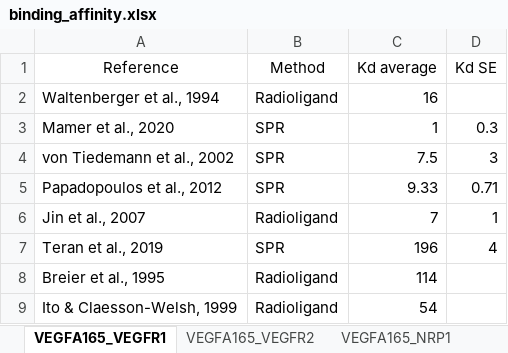
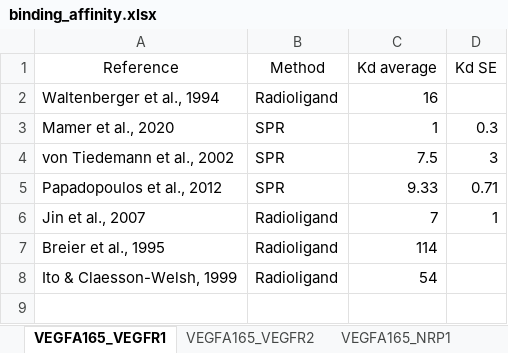
Before and after one commit to YunjeongLee/meta-analysis-for-VEGF-signaling, an Excel workbook: data/binding_affinity.xlsx, sheet VEGFA165_VEGFR1, drawn as a sheet; values as stored, in another font and other column widths than the file's, no borders; the diff names each change by its address in the sheet, - before the commit and + after, or states it on an @@ line.

Commit message:
delete (Teran et al., 2019) from VEGF:VEGFR1 sheet

```diff
--- a/data/binding_affinity.xlsx (sheet VEGFA165_VEGFR1)
+++ b/data/binding_affinity.xlsx (sheet VEGFA165_VEGFR1)
-row 7: Teran et al., 2019 | SPR | 196 | 4
```
